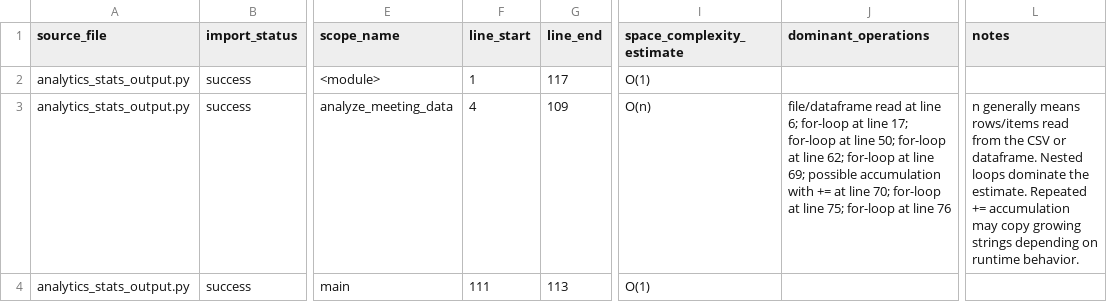
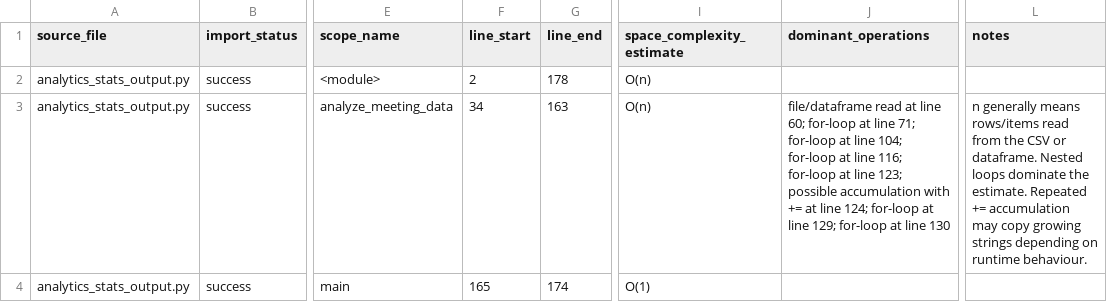
Before and after one commit to the-coder-alchemist/BDA-teamwork, a CSV file: complexity_reports/analytics_stats_output_complexity.csv, drawn as a sheet; only a part is shown, gaps mark what is left out; the diff names each change by its address in the sheet, - before the commit and + after, or states it on an @@ line.

```diff
--- a/complexity_reports/analytics_stats_output_complexity.csv
+++ b/complexity_reports/analytics_stats_output_complexity.csv
-F2 (line_start): 1
+F2 (line_start): 2
-G2 (line_end): 117
+G2 (line_end): 178
-I2 (space_complexity_estimate): O(1)
+I2 (space_complexity_estimate): O(n)
-F3 (line_start): 4
+F3 (line_start): 34
-G3 (line_end): 109
+G3 (line_end): 163
-J3 (dominant_operations): …at line 6; for-loop at line 17; for-loop at line 50; for-loop at line 62; for-loop at line 69; possible accumulation with += at line 70; for-loop at line 75; for-loop at line 76
+J3 (dominant_operations): …at line 60; for-loop at line 71; for-loop at line 104; for-loop at line 116; for-loop at line 123; possible accumulation with += at line 124; for-loop at line 129; for-loop at line 130
-L3 (notes): …on runtime behavior.
+L3 (notes): …on runtime behaviour.
-F4 (line_start): 111
+F4 (line_start): 165
-G4 (line_end): 113
+G4 (line_end): 174
```
Also changed, not shown: complexity_reports/csv_validation_complexity.csv, complexity_reports/feature_enrichement_complexity.csv, 2 other files.
